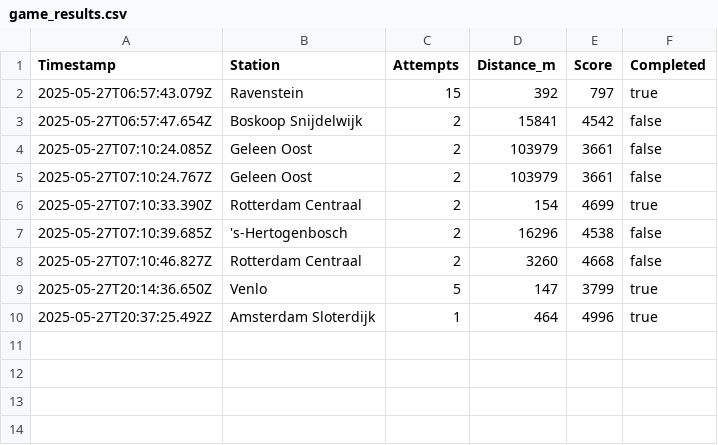
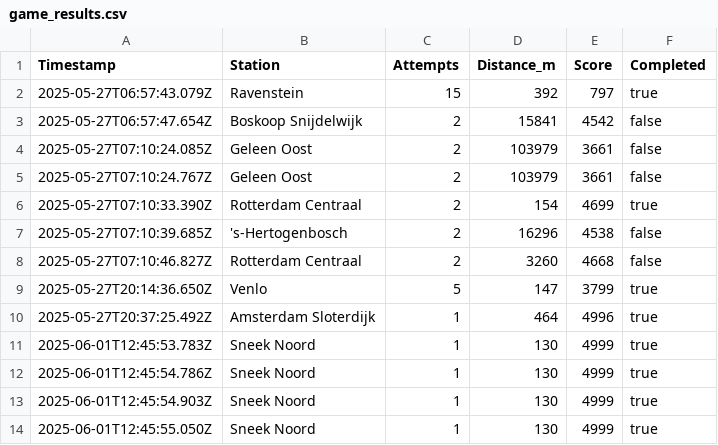
Before and after one commit to vdveen/ovguesser, a CSV file: game_results.csv, drawn as a sheet.

```diff
--- a/game_results.csv
+++ b/game_results.csv
@@ -10 +10,5 @@ Timestamp,Station,Attempts,Distance_m,Score,Completed
 2025-05-27T20:37:25.492Z,"Amsterdam Sloterdijk",1,464,4996,true
+2025-06-01T12:45:53.783Z,"Sneek Noord",1,130,4999,true
+2025-06-01T12:45:54.786Z,"Sneek Noord",1,130,4999,true
+2025-06-01T12:45:54.903Z,"Sneek Noord",1,130,4999,true
+2025-06-01T12:45:55.050Z,"Sneek Noord",1,130,4999,true
```
